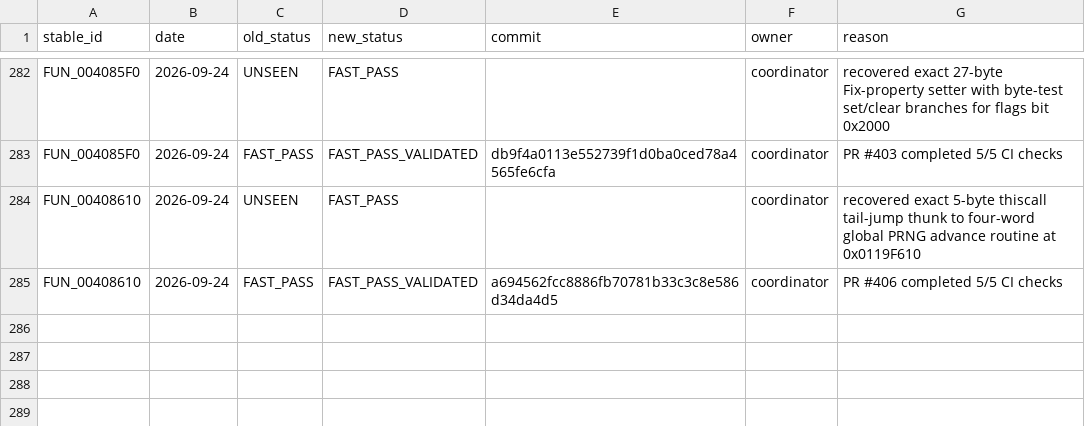
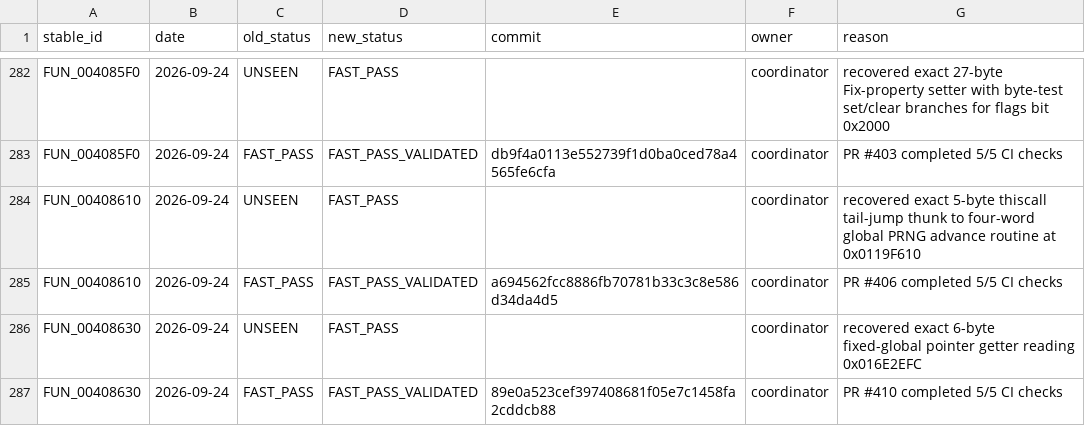
Before and after one commit to Putxo/BioHazard-V-Resurrection, a CSV file: database/history.csv, drawn as a sheet; only a part is shown, gaps mark what is left out; the diff names each change by its address in the sheet, - before the commit and + after, or states it on an @@ line.

Commit message:
Publish FUN_00408630 history

```diff
--- a/database/history.csv
+++ b/database/history.csv
+row 286: FUN_00408630 | 2026-09-24 | UNSEEN | FAST_PASS |  | coordinator | recovered exact 6-byte fixed-global pointer getter reading 0x016E2EFC
+row 287: FUN_00408630 | 2026-09-24 | FAST_PASS | FAST_PASS_VALIDATED | 89e0a523cef397408681f05e7c1458fa2cddcb88 | coordinator | PR #410 completed 5/5 CI checks
```
